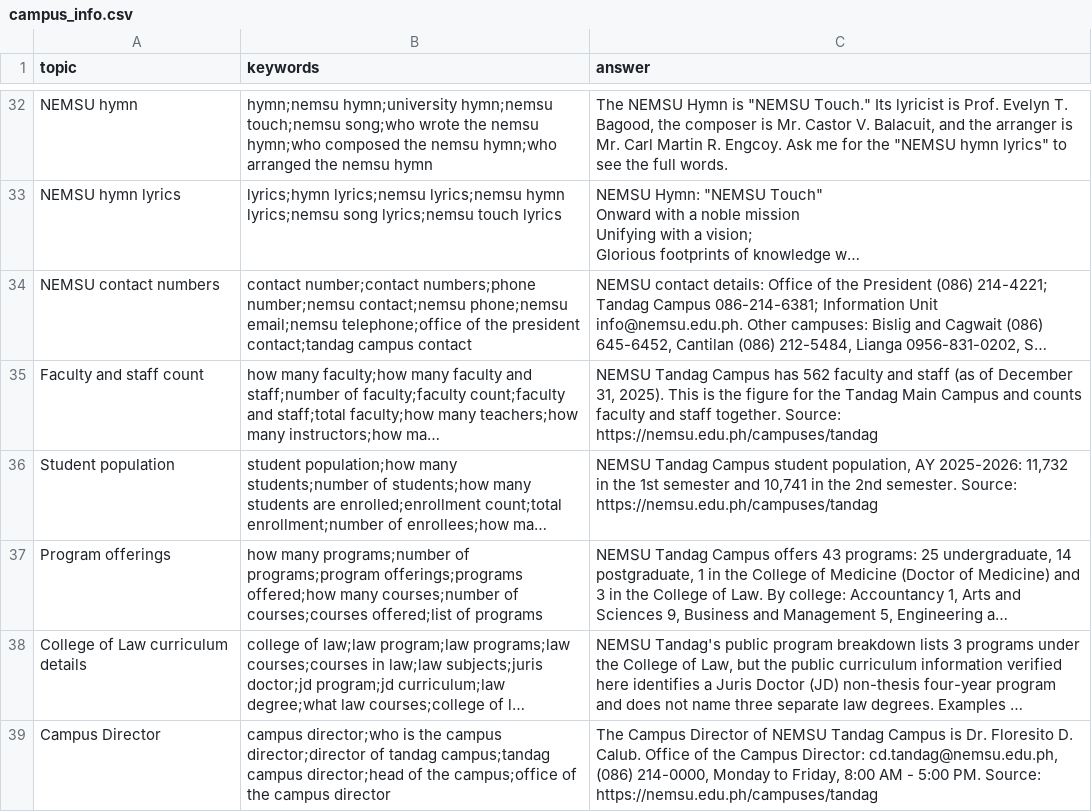
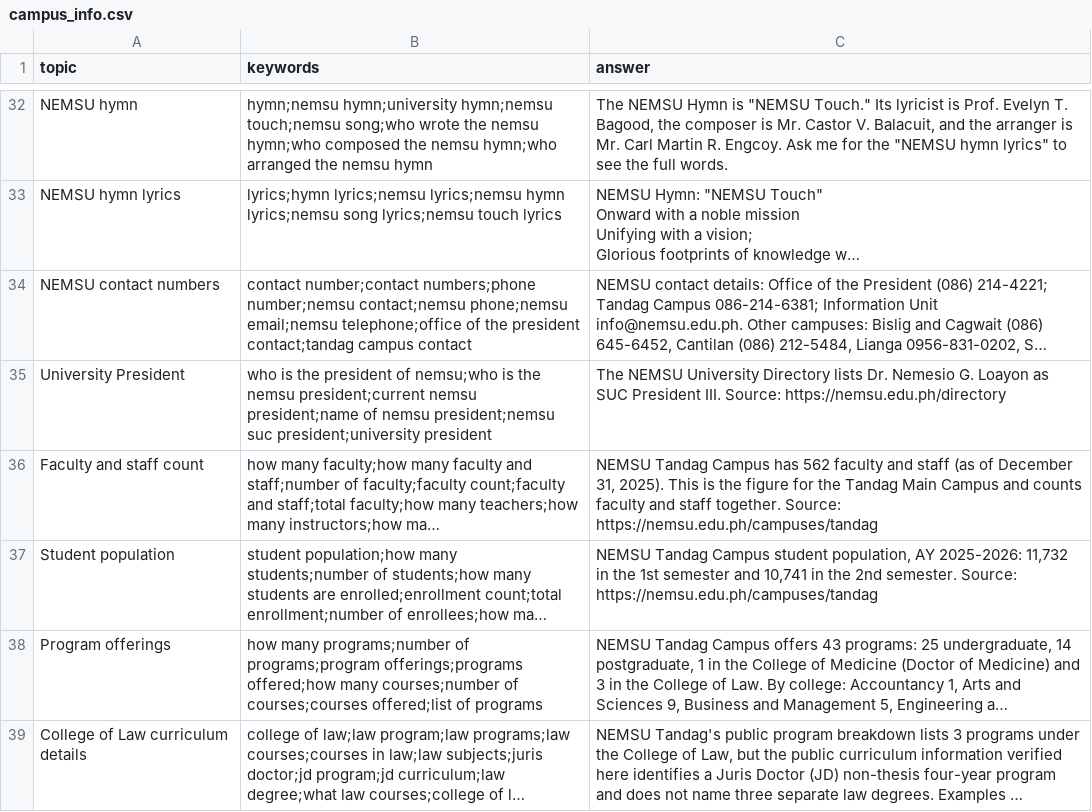
Before and after one commit to jpconwi/campusense, a CSV file: backend/seed/campus_info.csv, drawn as a sheet; only a part is shown, gaps mark what is left out; the shorter side is filled out with more unchanged rows; long unchanged cells end in …; the diff names each change by its address in the sheet, - before the commit and + after, or states it on an @@ line.

```diff
--- a/backend/seed/campus_info.csv
+++ b/backend/seed/campus_info.csv
+row 35: University President | who is the president of nemsu;who is the nemsu president;current nemsu president;name of nemsu president;nemsu suc president;university president | The NEMSU University Directory lists Dr. Nemesio G. Loayon as SUC President III. Source: https://nemsu.edu.ph/directory
```
Also changed, not shown: 4 other files.
